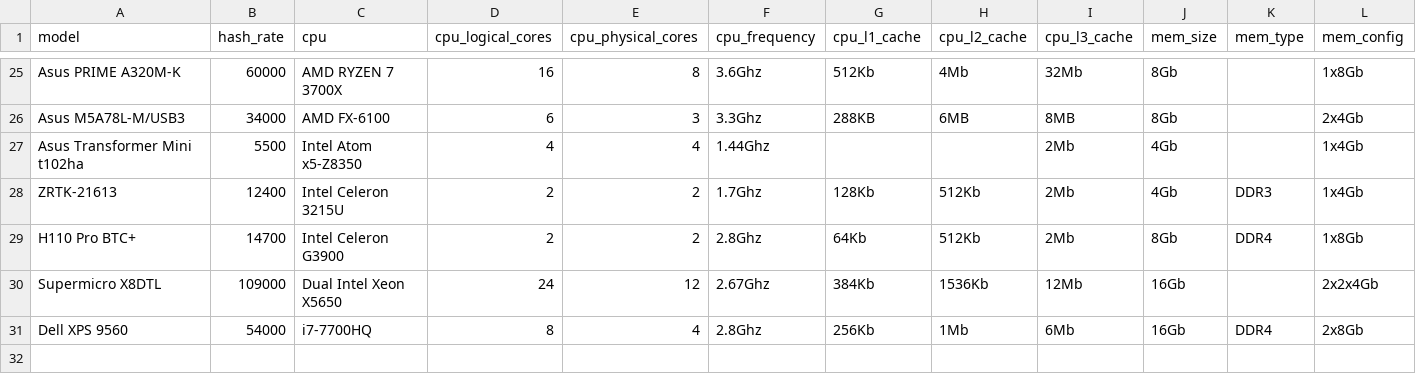
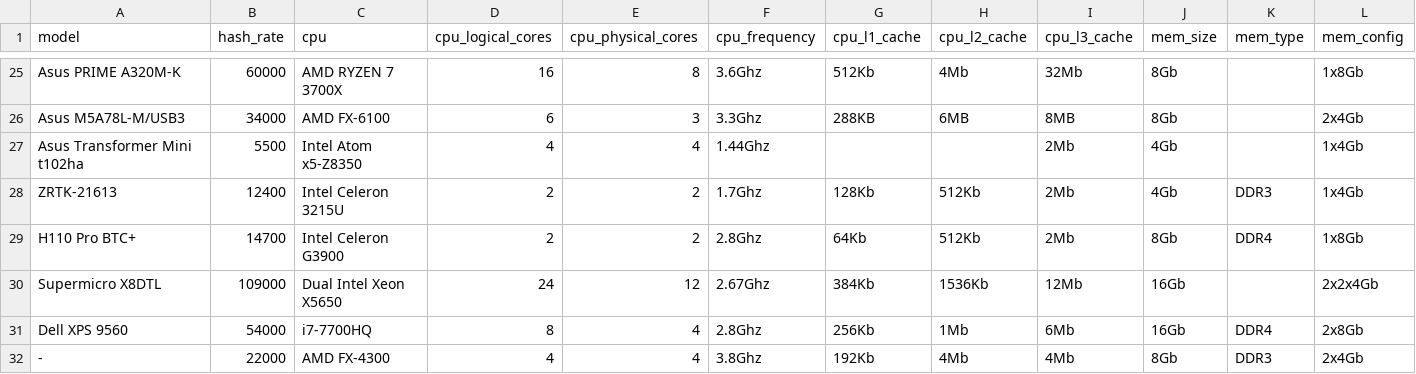
Before and after one commit to oraxpool/LuXoR, a CSV file: data.csv, drawn as a sheet; only a part is shown, gaps mark what is left out; rows hold the shown columns only; the diff names each change by its address in the sheet, - before the commit and + after, or states it on an @@ line.

Commit message:
add data

```diff
--- a/data.csv
+++ b/data.csv
+row 32: - | 22000 | AMD FX-4300 | 4 | 4 | 3.8Ghz | 192Kb | 4Mb | 4Mb | 8Gb | DDR3 | 2x4Gb
```
